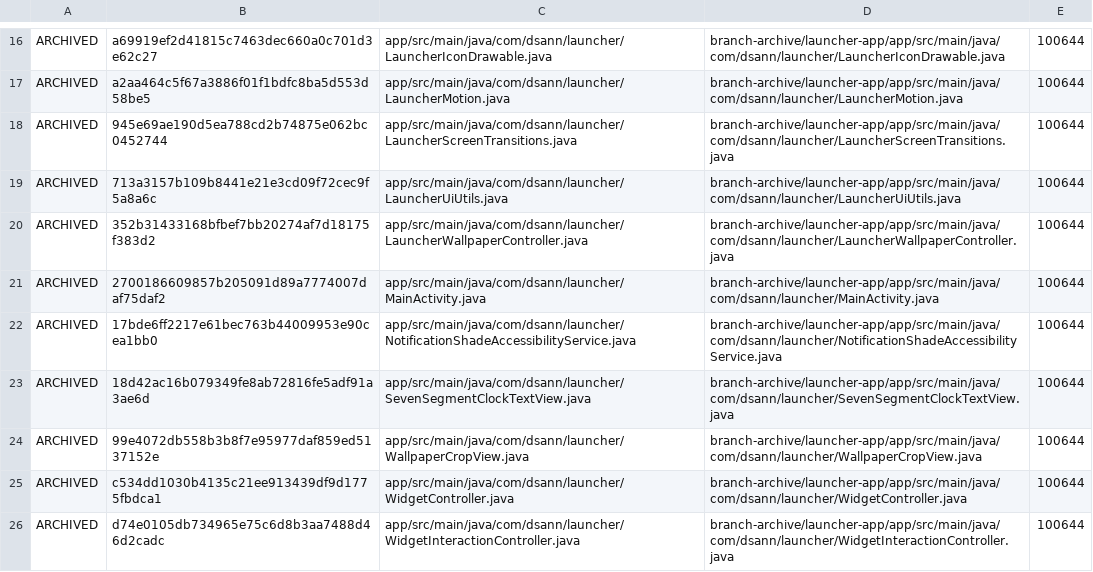
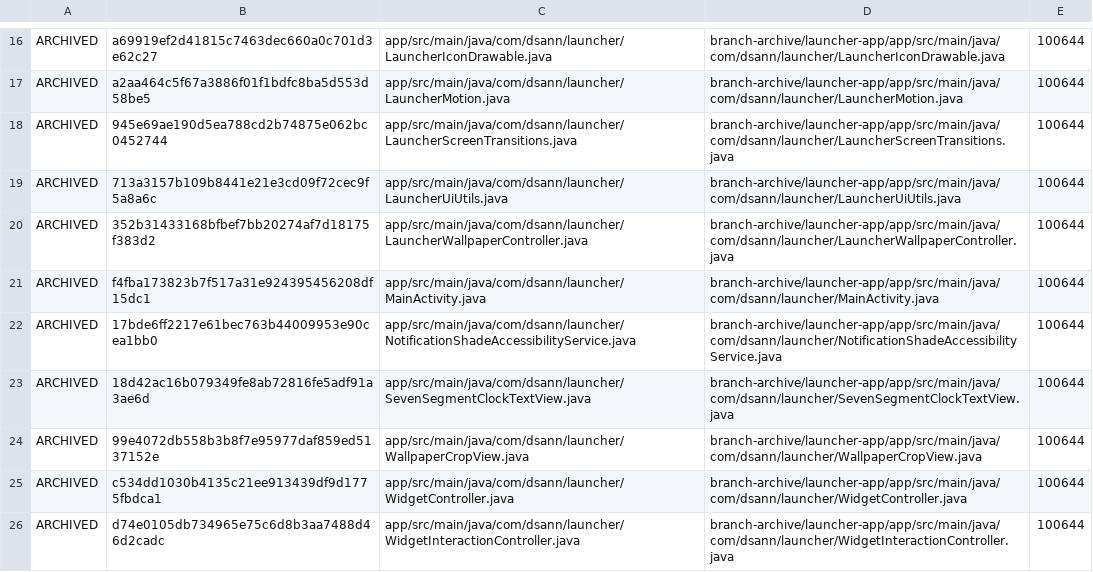
Before and after one commit to DS-ann/D.S-Apps, a TSV file: branch-archive/launcher-app/ARCHIVE-MANIFEST.tsv, drawn as a sheet; only a part is shown, gaps mark what is left out.

```diff
--- a/branch-archive/launcher-app/ARCHIVE-MANIFEST.tsv
+++ b/branch-archive/launcher-app/ARCHIVE-MANIFEST.tsv
@@ -20,3 +20,3 @@ ARCHIVED	713a3157b109b8441e21e3cd09f72cec9f5a8a6c	app/src/main/java/com/dsann/la
 ARCHIVED	352b31433168bfbef7bb20274af7d18175f383d2	app/src/main/java/com/dsann/launcher/LauncherWallpaperController.java	branch-archive/launcher-app/app/src/main/java/com/dsann/launcher/LauncherWallpaperController.java	100644
-ARCHIVED	2700186609857b205091d89a7774007daf75daf2	app/src/main/java/com/dsann/launcher/MainActivity.java	branch-archive/launcher-app/app/src/main/java/com/dsann/launcher/MainActivity.java	100644
+ARCHIVED	f4fba173823b7f517a31e924395456208df15dc1	app/src/main/java/com/dsann/launcher/MainActivity.java	branch-archive/launcher-app/app/src/main/java/com/dsann/launcher/MainActivity.java	100644
 ARCHIVED	17bde6ff2217e61bec763b44009953e90cea1bb0	app/src/main/java/com/dsann/launcher/NotificationShadeAccessibilityService.java	branch-archive/launcher-app/app/src/main/java/com/dsann/launcher/NotificationShadeAccessibilityService.java	100644
```
Also changed, not shown: 1 other file.
